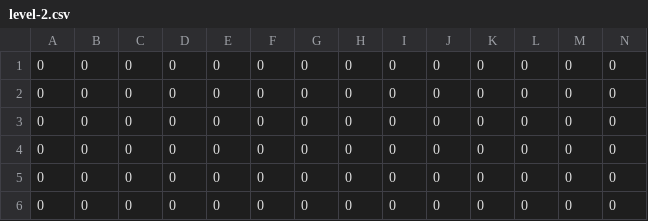
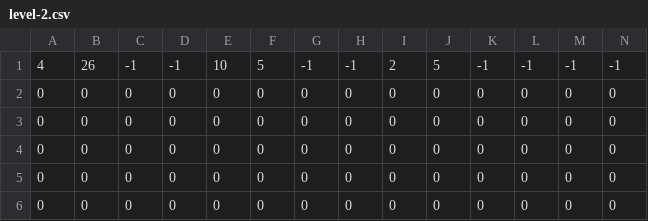
Before and after one commit to Alvyre/ThatCreeperWasNotAlone, a CSV file: levels/level-2.csv, drawn as a sheet; only a part is shown; the shorter side is filled out with more unchanged rows; rows hold the shown columns only; the diff names each change by its address in the sheet, - before the commit and + after, or states it on an @@ line.

```diff
--- a/levels/level-2.csv
+++ b/levels/level-2.csv
+row 1: 4 | 26 | -1 | -1 | 10 | 5 | -1 | -1 | 2 | 5 | -1 | -1 | -1 | -1
```
Also changed, not shown: 3 other files.
